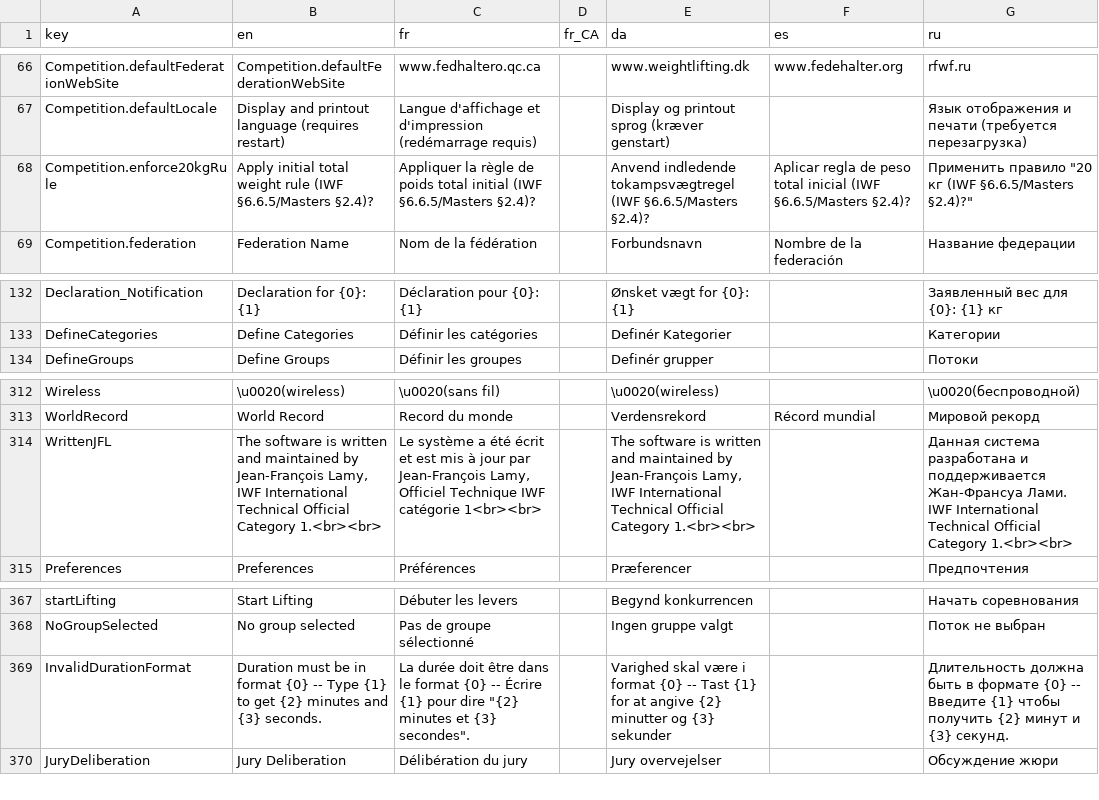
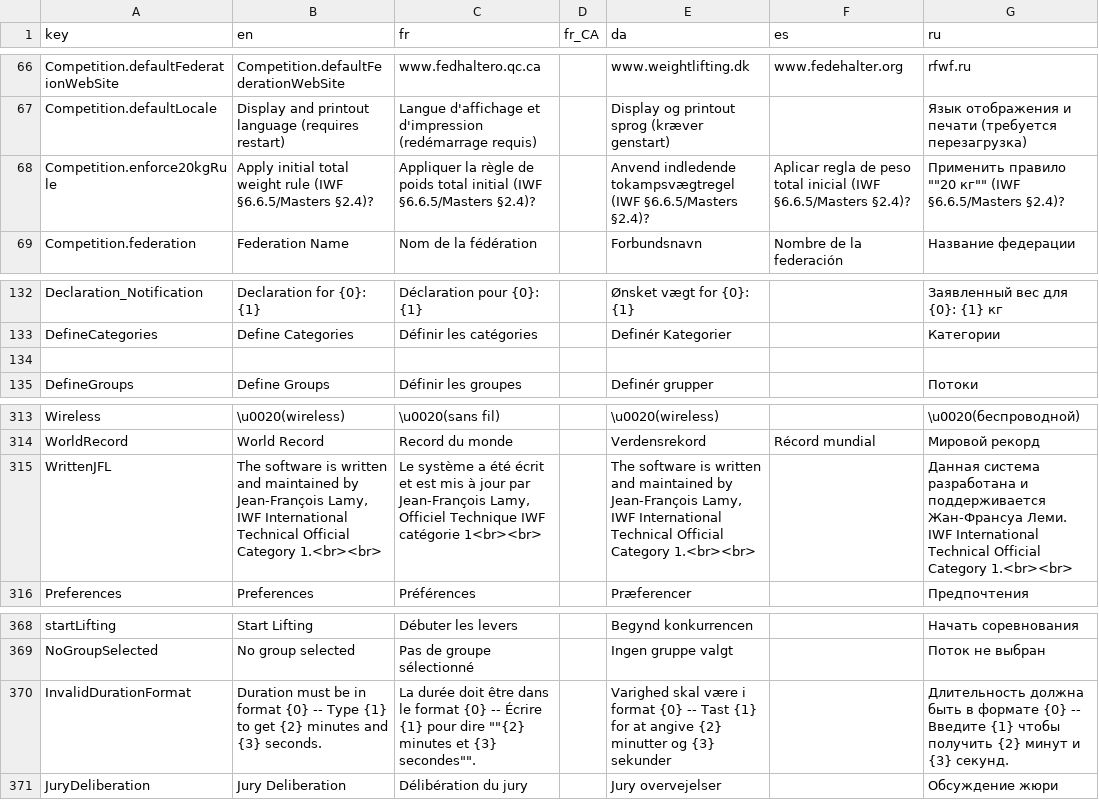
Before and after one commit to jflamy/owlcms4, a CSV file: owlcms/src/main/resources/i18n/translation4.csv, drawn as a sheet; only a part is shown, gaps mark what is left out.

Commit message:
Fixed quoting errors

```diff
--- a/owlcms/src/main/resources/i18n/translation4.csv
+++ b/owlcms/src/main/resources/i18n/translation4.csv
@@ -67,3 +67,3 @@ Competition.defaultFederationWebSite,Competition.defaultFederationWebSite,www.fe
 Competition.defaultLocale,Display and printout language (requires restart),Langue d'affichage et d'impression (redémarrage requis),,Display og printout sprog (kræver genstart),,Язык отображения и печати (требуется перезагрузка)
-Competition.enforce20kgRule,Apply initial total weight rule (IWF §6.6.5/Masters §2.4)?,Appliquer la règle de poids total initial (IWF §6.6.5/Masters §2.4)?,,Anvend indledende tokampsvægtregel (IWF §6.6.5/Masters §2.4)?,Aplicar regla de peso total inicial (IWF §6.6.5/Masters §2.4)?,"Применить правило ""20 кг (IWF §6.6.5/Masters §2.4)?"""
+Competition.enforce20kgRule,Apply initial total weight rule (IWF §6.6.5/Masters §2.4)?,Appliquer la règle de poids total initial (IWF §6.6.5/Masters §2.4)?,,Anvend indledende tokampsvægtregel (IWF §6.6.5/Masters §2.4)?,Aplicar regla de peso total inicial (IWF §6.6.5/Masters §2.4)?,Применить правило ""20 кг"" (IWF §6.6.5/Masters §2.4)?
 Competition.federation,Federation Name,Nom de la fédération,,Forbundsnavn,Nombre de la federación,Название федерации
@@ -133,2 +133,3 @@ Declaration_Notification,Declaration for {0}: {1},Déclaration pour {0}: {1},,Ø
 DefineCategories,Define Categories,Définir les catégories,,Definér Kategorier,,Категории
+,,,,,,
 DefineGroups,Define Groups,Définir les groupes,,Definér grupper,,Потоки
@@ -313,3 +314,3 @@ Wireless,\u0020(wireless),\u0020(sans fil),,\u0020(wireless),,\u0020(беспр
 WorldRecord,World Record,Record du monde,,Verdensrekord,Récord mundial,Мировой рекорд
-WrittenJFL,"The software is written and maintained by Jean-François Lamy, IWF International Technical Official Category 1.<br><br>","Le système a été écrit et est mis à jour par Jean-François Lamy, Officiel Technique IWF catégorie 1<br><br>",,"The software is written and maintained by Jean-François Lamy, IWF International Technical Official Category 1.<br><br>",,Данная система разработана и поддерживается Жан-Франсуа Лами. IWF International Technical Official Category 1.<br><br>
+WrittenJFL,"The software is written and maintained by Jean-François Lamy, IWF International Technical Official Category 1.<br><br>","Le système a été écrit et est mis à jour par Jean-François Lamy, Officiel Technique IWF catégorie 1<br><br>",,"The software is written and maintained by Jean-François Lamy, IWF International Technical Official Category 1.<br><br>",,Данная система разработана и поддерживается Жан-Франсуа Леми. IWF International Technical Official Category 1.<br><br>
 Preferences,Preferences,Préférences,,Præferencer,,Предпочтения
@@ -368,3 +369,3 @@ startLifting,Start Lifting,Débuter les levers,,Begynd konkurrencen,,Начат
 NoGroupSelected,No group selected,Pas de groupe sélectionné,,Ingen gruppe valgt,,Поток не выбран
-InvalidDurationFormat,Duration must be in format {0} -- Type {1} to get {2} minutes and {3} seconds.,"La durée doit être dans le format {0} -- Écrire {1} pour dire ""{2} minutes et {3} secondes"".",,Varighed skal være i format {0} -- Tast {1} for at angive {2} minutter og {3} sekunder,,Длительность должна быть в формате {0} -- Введите {1} чтобы получить {2} минут и {3} секунд.
+InvalidDurationFormat,Duration must be in format {0} -- Type {1} to get {2} minutes and {3} seconds.,La durée doit être dans le format {0} -- Écrire {1} pour dire ""{2} minutes et {3} secondes"".,,Varighed skal være i format {0} -- Tast {1} for at angive {2} minutter og {3} sekunder,,Длительность должна быть в формате {0} -- Введите {1} чтобы получить {2} минут и {3} секунд.
 JuryDeliberation,Jury Deliberation,Délibération du jury,,Jury overvejelser,,Обсуждение жюри
```
